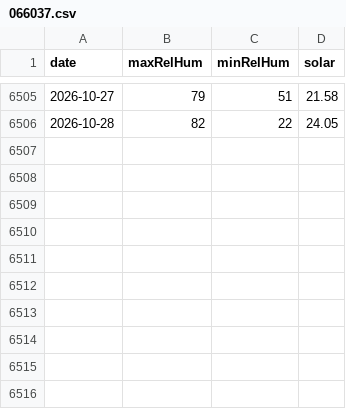
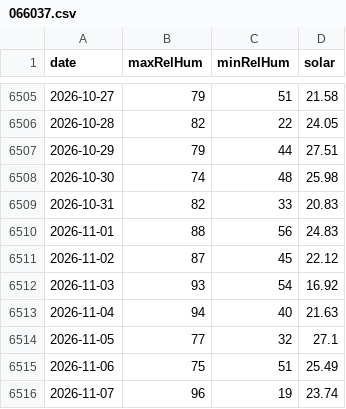
Before and after one commit to chris14b/weather-records, a CSV file: data/ftp-history/066037.csv, drawn as a sheet; only a part is shown, gaps mark what is left out; the diff names each change by its address in the sheet, - before the commit and + after, or states it on an @@ line.

```diff
--- a/data/ftp-history/066037.csv
+++ b/data/ftp-history/066037.csv
+row 6507: 2026-10-29 | 79 | 44 | 27.51
+row 6508: 2026-10-30 | 74 | 48 | 25.98
+row 6509: 2026-10-31 | 82 | 33 | 20.83
+row 6510: 2026-11-01 | 88 | 56 | 24.83
+row 6511: 2026-11-02 | 87 | 45 | 22.12
+row 6512: 2026-11-03 | 93 | 54 | 16.92
+row 6513: 2026-11-04 | 94 | 40 | 21.63
+row 6514: 2026-11-05 | 77 | 32 | 27.1
+row 6515: 2026-11-06 | 75 | 51 | 25.49
+row 6516: 2026-11-07 | 96 | 19 | 23.74
```
Also changed, not shown: data/ftp-history/066212.csv, data/ftp-history/066214.csv, 22 other files.
